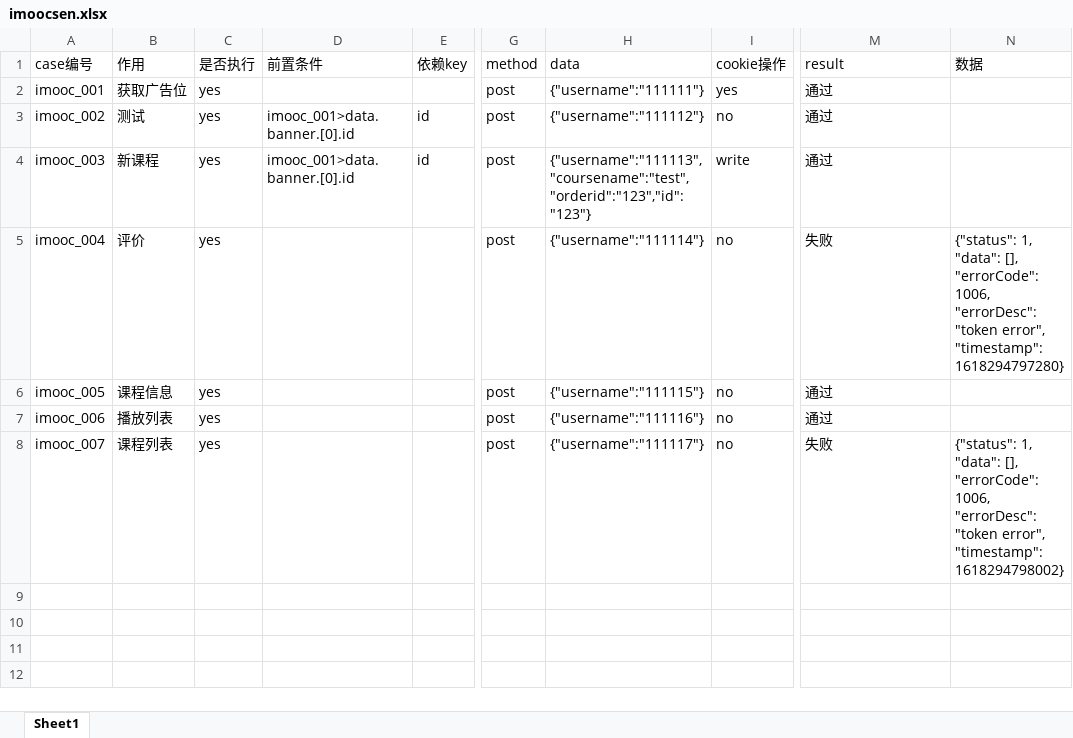
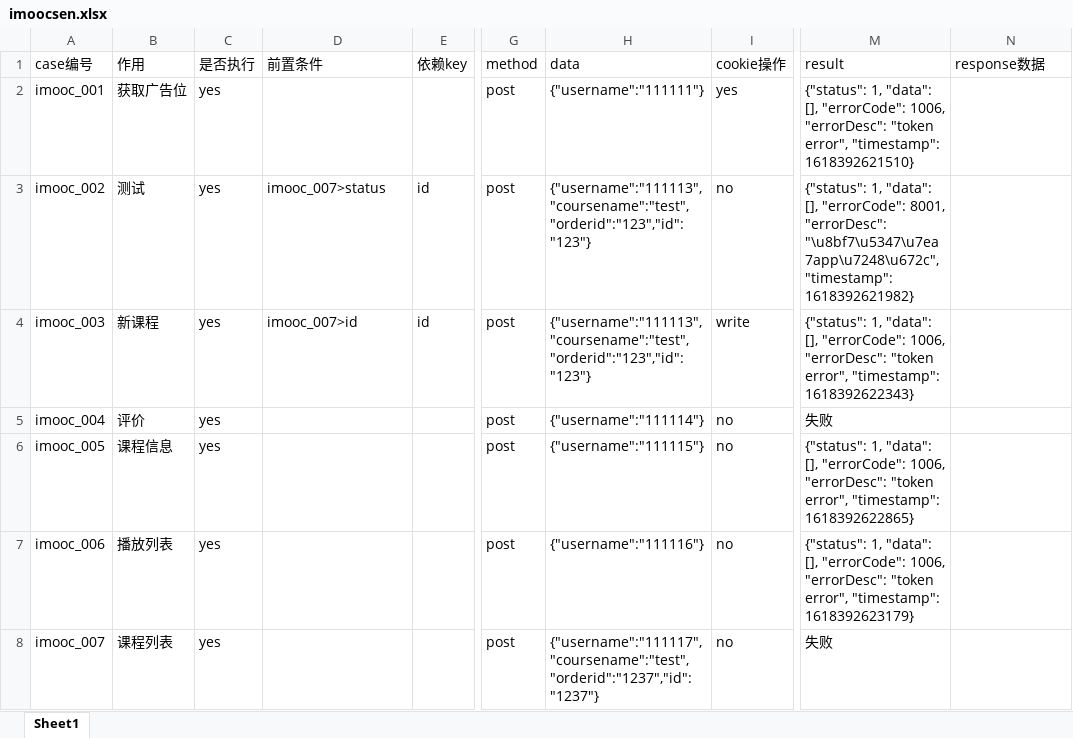
Before and after one commit to zr0104/imooc-api-learn, an Excel workbook: Case/imoocsen.xlsx, sheet Sheet1, drawn as a sheet; only a part is shown, gaps mark what is left out; values as stored, in another font and other column widths than the file's, no borders; the diff names each change by its address in the sheet, - before the commit and + after, or states it on an @@ line.

```diff
--- a/Case/imoocsen.xlsx (sheet Sheet1)
+++ b/Case/imoocsen.xlsx (sheet Sheet1)
-N1: 数据
+N1: response数据
-M2 (result): 通过
+M2 (result): {"status": 1, "data": [], "errorCode": 1006, "errorDesc": "token error", "timestamp": 1618392621510}
-D3 (前置条件): imooc_001>data.banner.[0].id
+D3 (前置条件): imooc_007>status
-H3 (data): {"username":"111112"}
+H3 (data): {"username":"111113","coursename":"test","orderid":"123","id":"123"}
-M3 (result): 通过
+M3 (result): {"status": 1, "data": [], "errorCode": 8001, "errorDesc": "\u8bf7\u5347\u7ea7app\u7248\u672c", "timestamp": 1618392621982}
-D4 (前置条件): imooc_001>data.banner.[0].id
+D4 (前置条件): imooc_007>id
-M4 (result): 通过
+M4 (result): {"status": 1, "data": [], "errorCode": 1006, "errorDesc": "token error", "timestamp": 1618392622343}
-N5 (response数据): {"status": 1, "data": [], "errorCode": 1006, "errorDesc": "token error", "timestamp": 1618294797280}
+N5 (response数据): (empty)
-M6 (result): 通过
+M6 (result): {"status": 1, "data": [], "errorCode": 1006, "errorDesc": "token error", "timestamp": 1618392622865}
-M7 (result): 通过
+M7 (result): {"status": 1, "data": [], "errorCode": 1006, "errorDesc": "token error", "timestamp": 1618392623179}
-H8 (data): {"username":"111117"}
+H8 (data): {"username":"111117","coursename":"test","orderid":"1237","id":"1237"}
-N8 (response数据): {"status": 1, "data": [], "errorCode": 1006, "errorDesc": "token error", "timestamp": 1618294798002}
+N8 (response数据): (empty)
```
Also changed, not shown: 9 other files.
